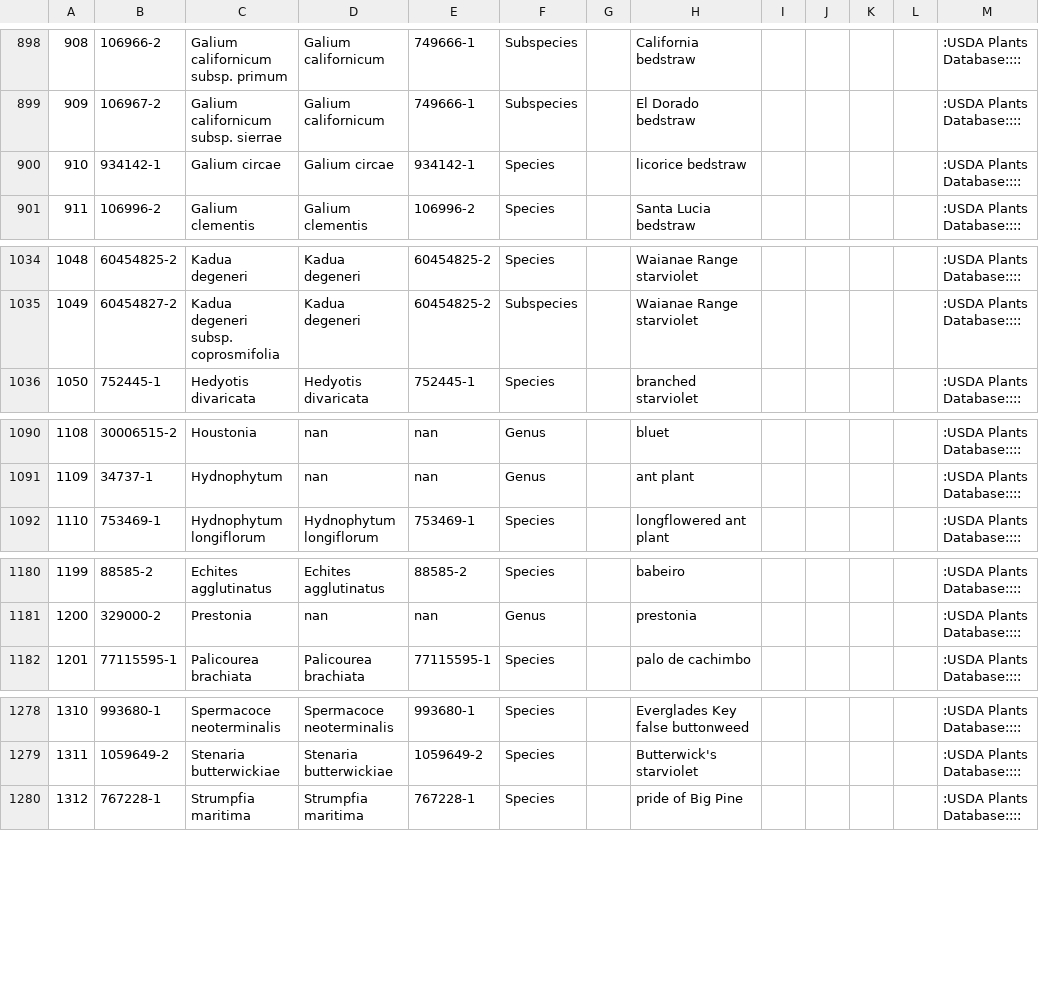
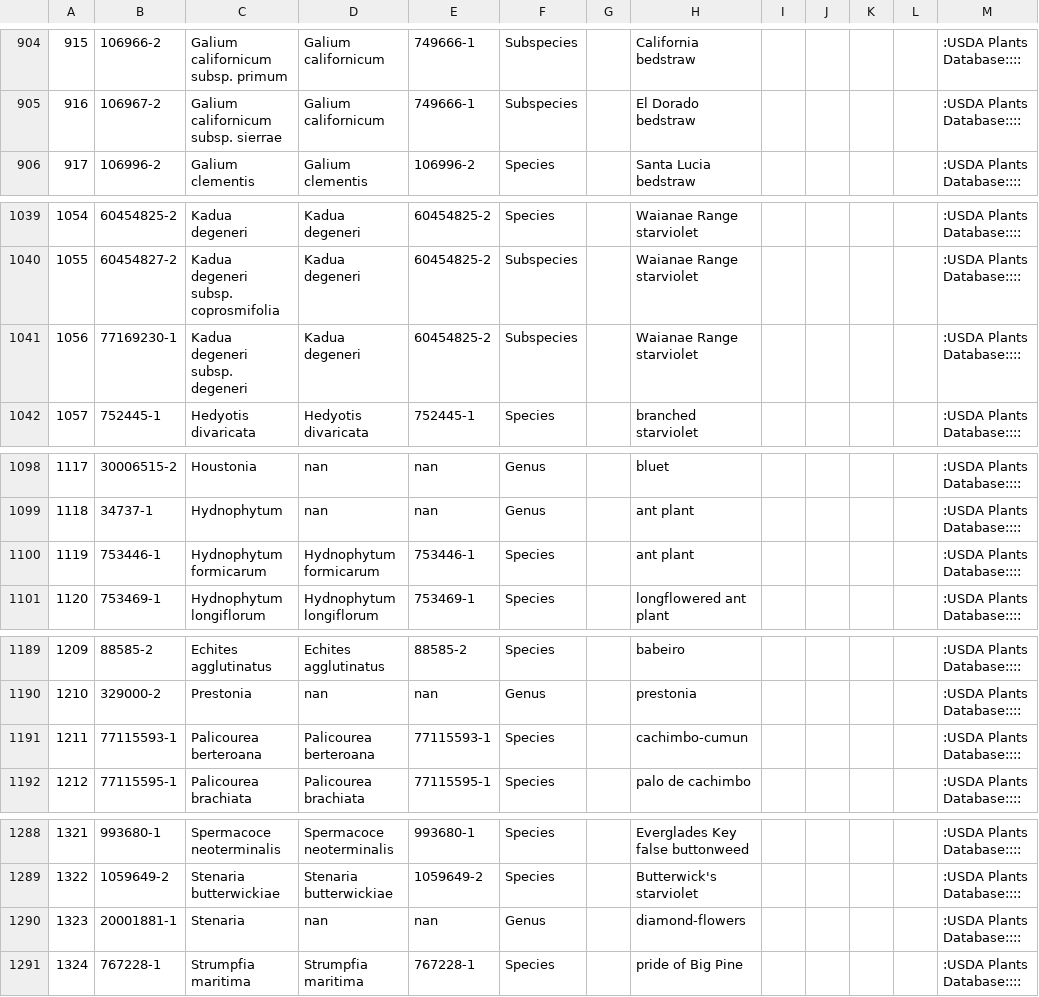
Before and after one commit to alrichardbollans/mining_trait_data, a CSV file: common_name_vars/outputs/list_of_plants_with_common_names.csv, drawn as a sheet; only a part is shown, gaps mark what is left out; removed rows and columns are numbered as before the commit, all else as after; the diff covers the shown part only; the diff names each change by its address in the sheet, - before the commit and + after, or states it on an @@ line.

```diff
--- a/common_name_vars/outputs/list_of_plants_with_common_names.csv
+++ b/common_name_vars/outputs/list_of_plants_with_common_names.csv
@@ column A renumbered from row 460 down @@
-row 900: 910 | 934142-1 | Galium circae | Galium circae | 934142-1 | Species |  | licorice bedstraw |  |  |  |  | :USDA Plants Database::::
+row 1041: 1056 | 77169230-1 | Kadua degeneri subsp. degeneri | Kadua degeneri | 60454825-2 | Subspecies |  | Waianae Range starviolet |  |  |  |  | :USDA Plants Database::::
+row 1100: 1119 | 753446-1 | Hydnophytum formicarum | Hydnophytum formicarum | 753446-1 | Species |  | ant plant |  |  |  |  | :USDA Plants Database::::
+row 1191: 1211 | 77115593-1 | Palicourea berteroana | Palicourea berteroana | 77115593-1 | Species |  | cachimbo-cumun |  |  |  |  | :USDA Plants Database::::
+row 1290: 1323 | 20001881-1 | Stenaria | nan | nan | Genus |  | diamond-flowers |  |  |  |  | :USDA Plants Database::::
```
Also changed, not shown: 8 added rows, 1 moved row and 4 edited cells elsewhere in this file, 1 other file.
